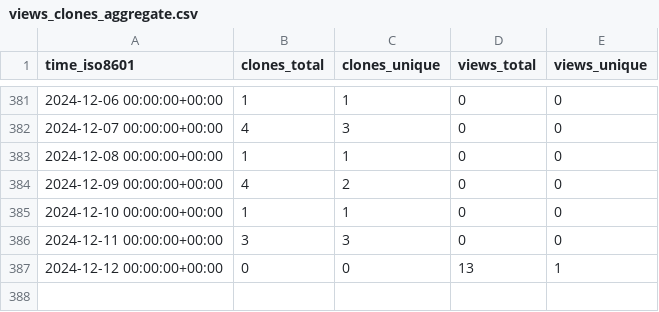
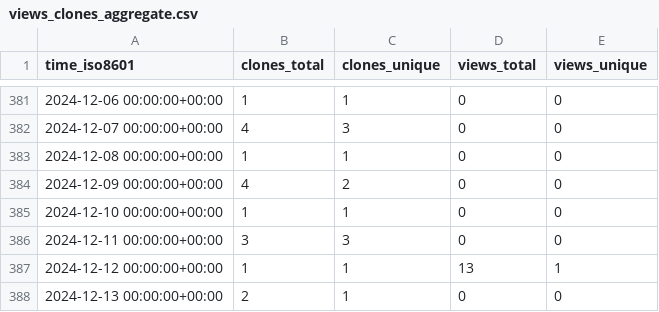
Before and after one commit to tobbie/chat-app, a CSV file: tobbie/nodejs-chat-app/ghrs-data/views_clones_aggregate.csv, drawn as a sheet; only a part is shown, gaps mark what is left out.

```diff
--- a/tobbie/nodejs-chat-app/ghrs-data/views_clones_aggregate.csv
+++ b/tobbie/nodejs-chat-app/ghrs-data/views_clones_aggregate.csv
@@ -386,2 +386,3 @@ time_iso8601,clones_total,clones_unique,views_total,views_unique
 2024-12-11 00:00:00+00:00,3,3,0,0
-2024-12-12 00:00:00+00:00,0,0,13,1
+2024-12-12 00:00:00+00:00,1,1,13,1
+2024-12-13 00:00:00+00:00,2,1,0,0
```
Also changed, not shown: 1 other file.
